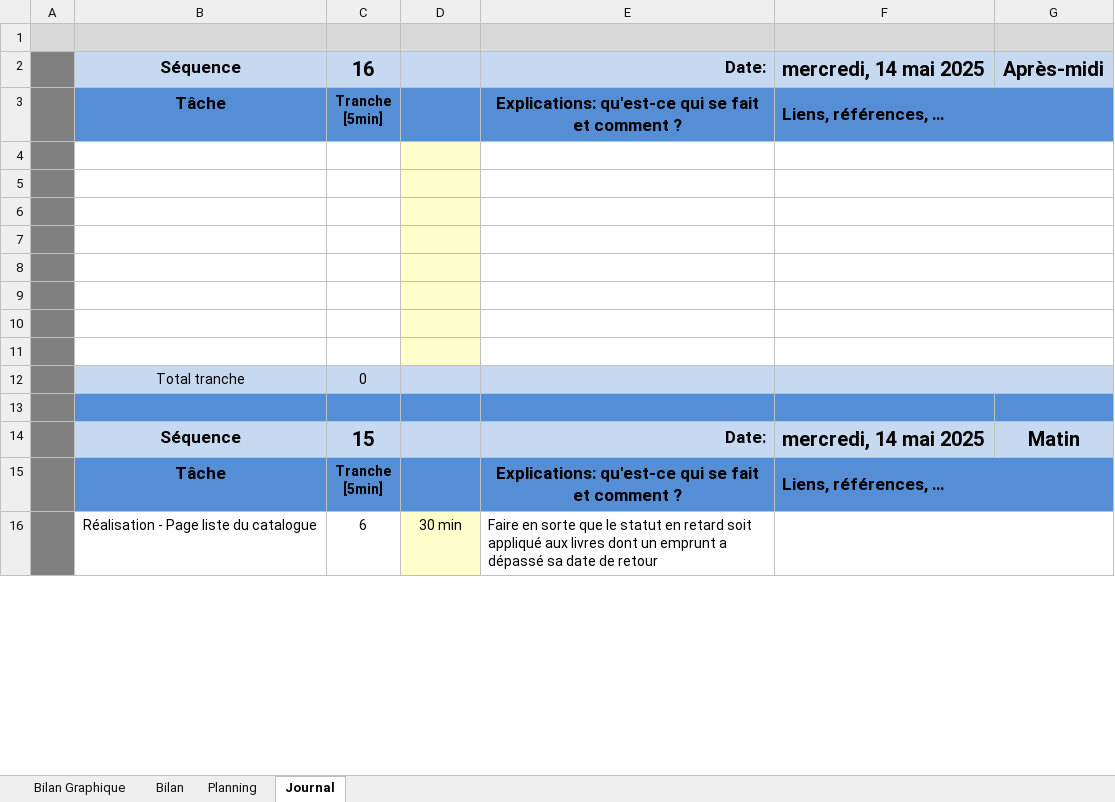
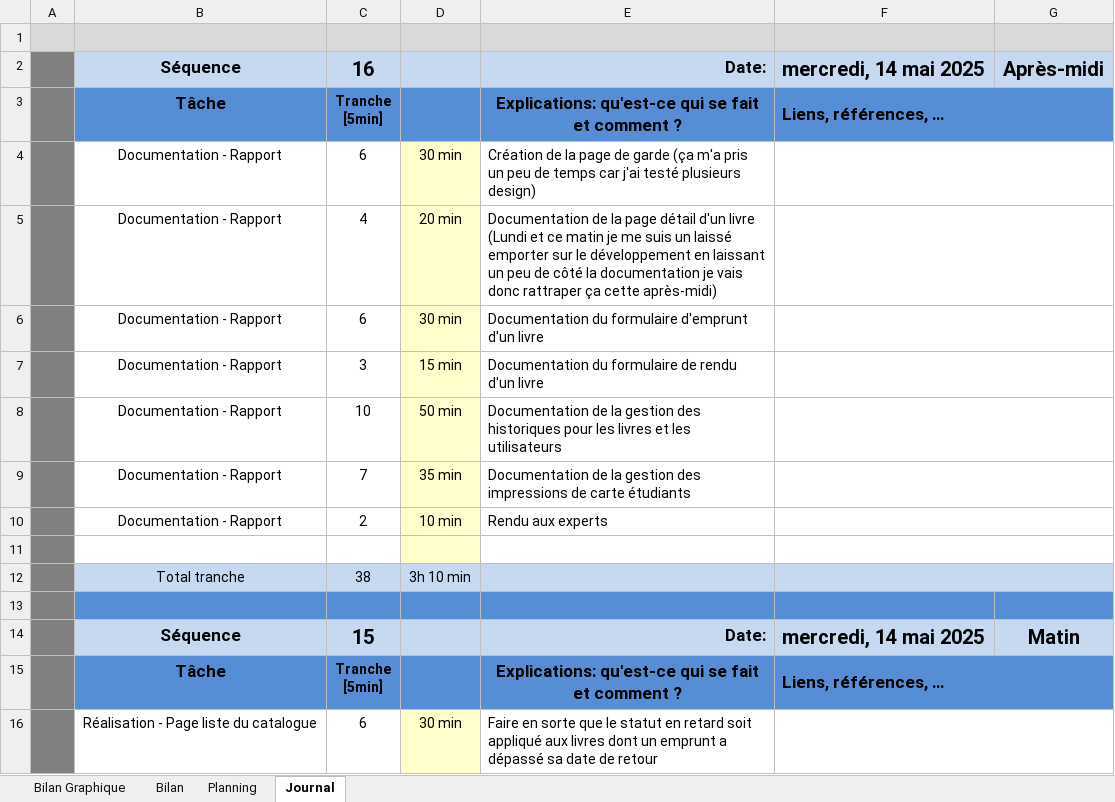
Before and after one commit to ElioMagnenat/TPI, an Excel workbook: Documentation/T-TPI-elimagnenat-Planification-jnltrav.xlsm, sheet Journal, drawn as a sheet; only a part is shown; values as stored, in another font and other column widths than the file's, no borders; charts and pictures and conditional formats not drawn; 1 other sheet too large or unreadable and not compared; removed rows and columns are numbered as before the commit, all else as after; the diff names each change by its address in the sheet, - before the commit and + after, or states it on an @@ line.

```diff
--- a/Documentation/T-TPI-elimagnenat-Planification-jnltrav.xlsm (sheet Journal)
+++ b/Documentation/T-TPI-elimagnenat-Planification-jnltrav.xlsm (sheet Journal)
+row 4:  | Documentation - Rapport | 6 | 30 min | Création de la page de garde (ça m'a pris un peu de temps car j'ai testé plusieurs design)
+row 5:  | Documentation - Rapport | 4 | 20 min | Documentation de la page détail d'un livre (Lundi et ce matin je me suis un laissé emporter sur le développement en laissant un peu de côté la documentation je vais donc rattraper ça cette après-midi)
+row 6:  | Documentation - Rapport | 6 | 30 min | Documentation du formulaire d'emprunt d'un livre
+row 7:  | Documentation - Rapport | 3 | 15 min | Documentation du formulaire de rendu d'un livre
+row 8:  | Documentation - Rapport | 10 | 50 min | Documentation de la gestion des historiques pour les livres et les utilisateurs
+row 9:  | Documentation - Rapport | 7 | 35 min | Documentation de la gestion des impressions de carte étudiants
+row 10:  | Documentation - Rapport | 2 | 10 min | Rendu aux experts
-row 12: (empty)
+row 12:  | Total tranche | 38 | 3h 10 min
-B12:C12 fill: none
+B12:C12 fill: #C6D9F1
-D12 fill: #FFFFCC
+D12 fill: #C6D9F1
-E12:G12 fill: none
+E12:G12 fill: #C6D9F1
-row 6: (empty)
-row 7: (empty)
-row 8: (empty)
-row 9: (empty)
-row 10: (empty)
-row 11: (empty)
-row 12:  | Total tranche | 0
```
Also changed, not shown: formulas that keep their value, charts or pictures, 3 other files.
